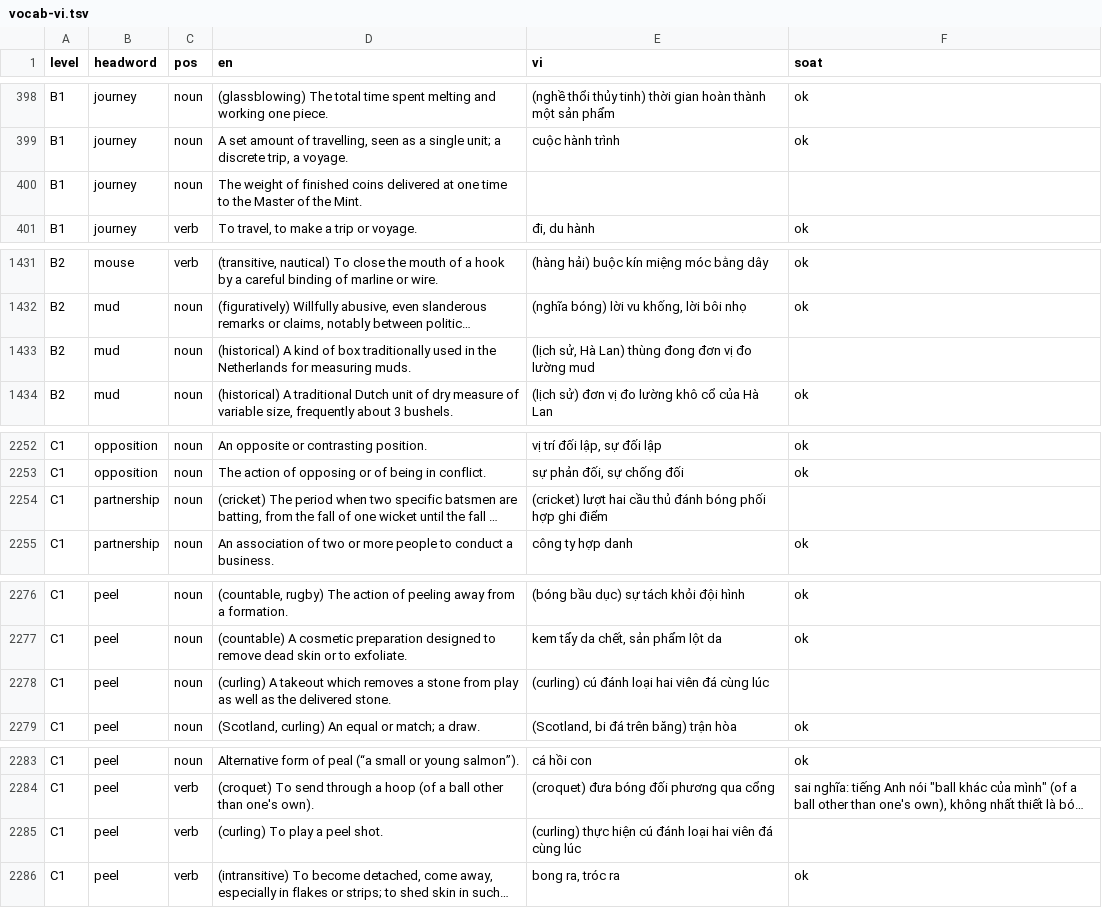
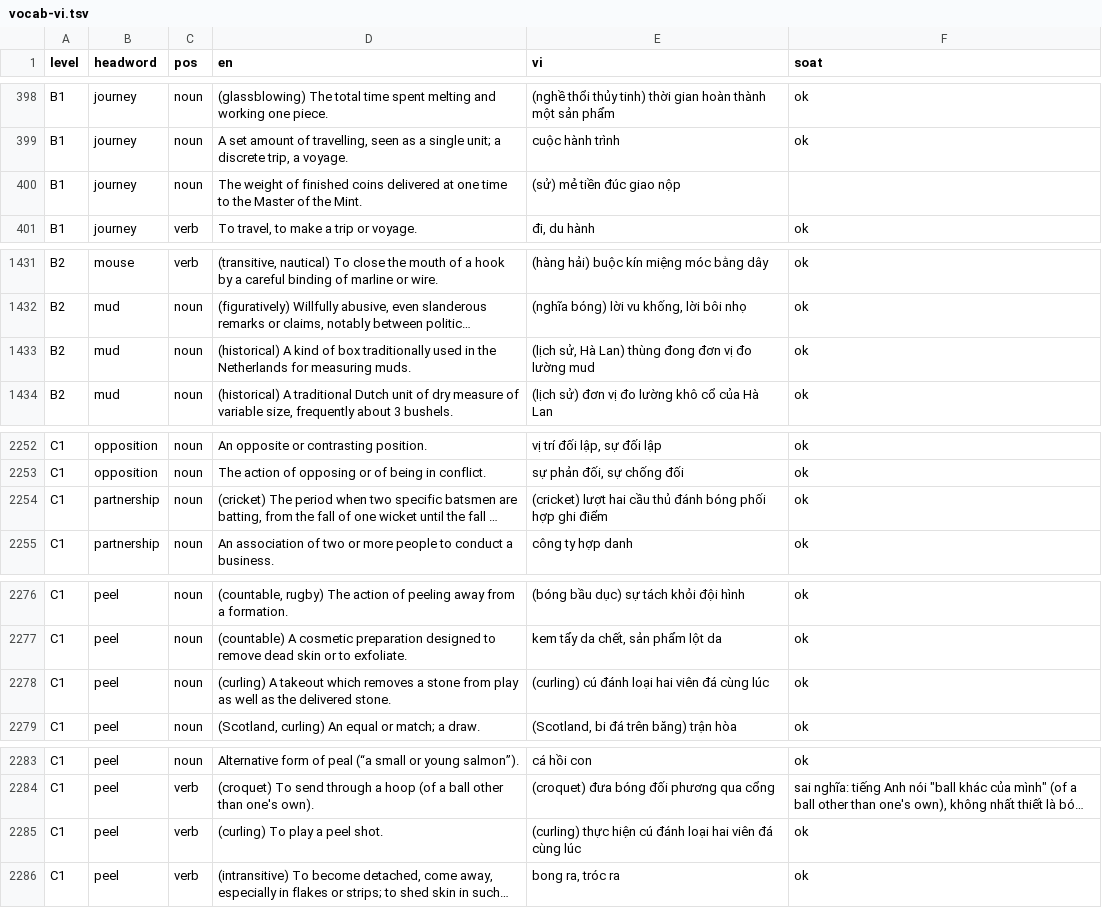
Before and after one commit to thankyouu91/PREPTEST, a TSV file: server/data/vocab-vi.tsv, drawn as a sheet; only a part is shown, gaps mark what is left out; long unchanged cells end in …; the diff covers the shown part only; the diff names each change by its address in the sheet, - before the commit and + after, or states it on an @@ line.

```diff
--- a/server/data/vocab-vi.tsv
+++ b/server/data/vocab-vi.tsv
-E400 (vi): (empty)
+E400 (vi): (sử) mẻ tiền đúc giao nộp
-F1433 (soat): (empty)
+F1433 (soat): ok
-F2254 (soat): (empty)
+F2254 (soat): ok
-F2278 (soat): (empty)
+F2278 (soat): ok
-F2285 (soat): (empty)
+F2285 (soat): ok
```
Also changed, not shown: 3 edited cells elsewhere in this file.
